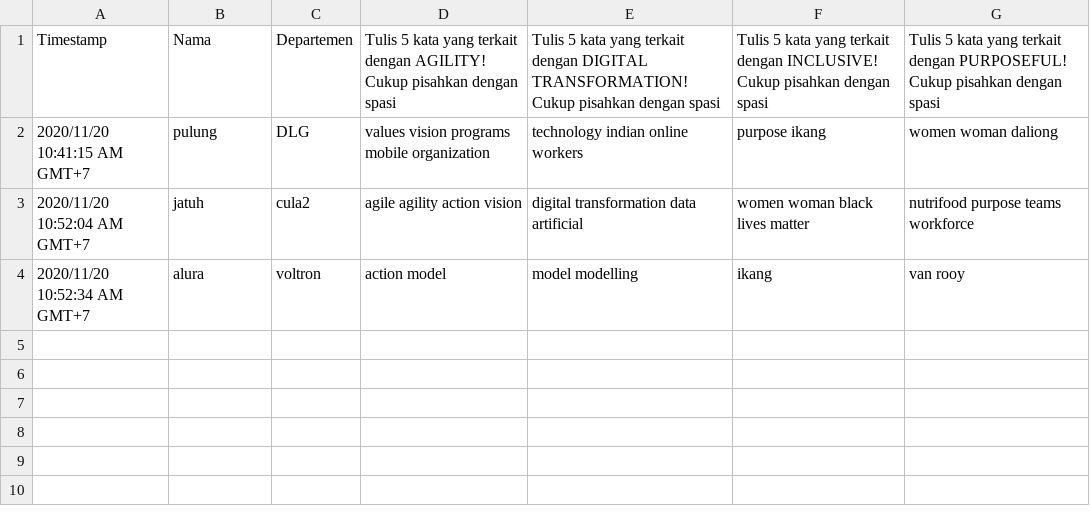
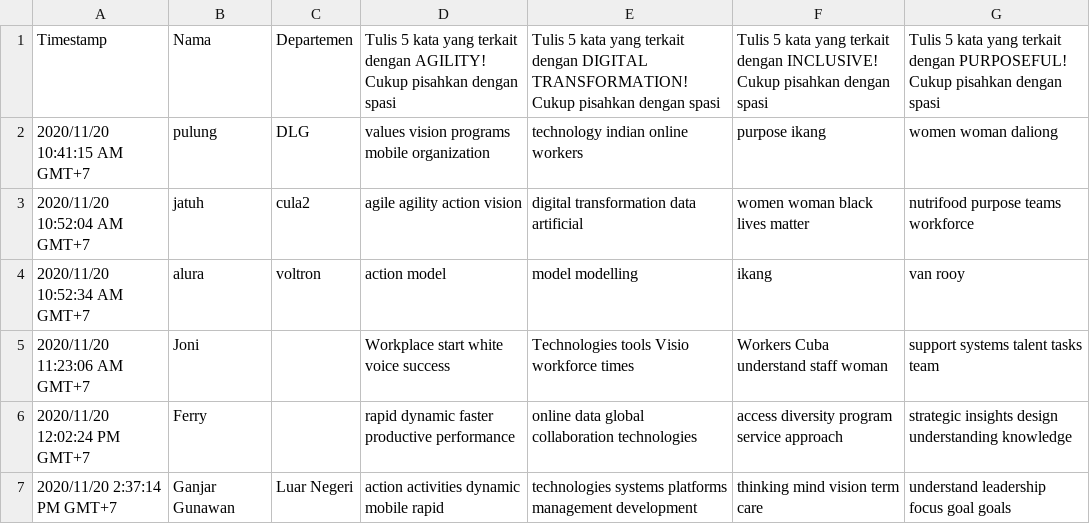
Before and after one commit to ikanx101/belajaR, a CSV file: Bukan Infografis/CEO Talks/version 2/Hasil Quiz/Games of Words.csv, drawn as a sheet; the diff names each change by its address in the sheet, - before the commit and + after, or states it on an @@ line.

Commit message:
uji coba

```diff
--- a/Bukan Infografis/CEO Talks/version 2/Hasil Quiz/Games of Words.csv
+++ b/Bukan Infografis/CEO Talks/version 2/Hasil Quiz/Games of Words.csv
+row 5: 2020/11/20 11:23:06 AM GMT+7 | Joni |  | Workplace start white voice success | Technologies tools Visio workforce times | Workers Cuba understand staff woman | support systems talent tasks team
+row 6: 2020/11/20 12:02:24 PM GMT+7 | Ferry |  | rapid dynamic faster productive performance | online data global collaboration technologies | access diversity program service approach | strategic insights design understanding knowledge
+row 7: 2020/11/20 2:37:14 PM GMT+7 | Ganjar Gunawan | Luar Negeri | action activities dynamic mobile rapid | technologies systems platforms management development | thinking mind vision term care | understand leadership focus goal goals
```
